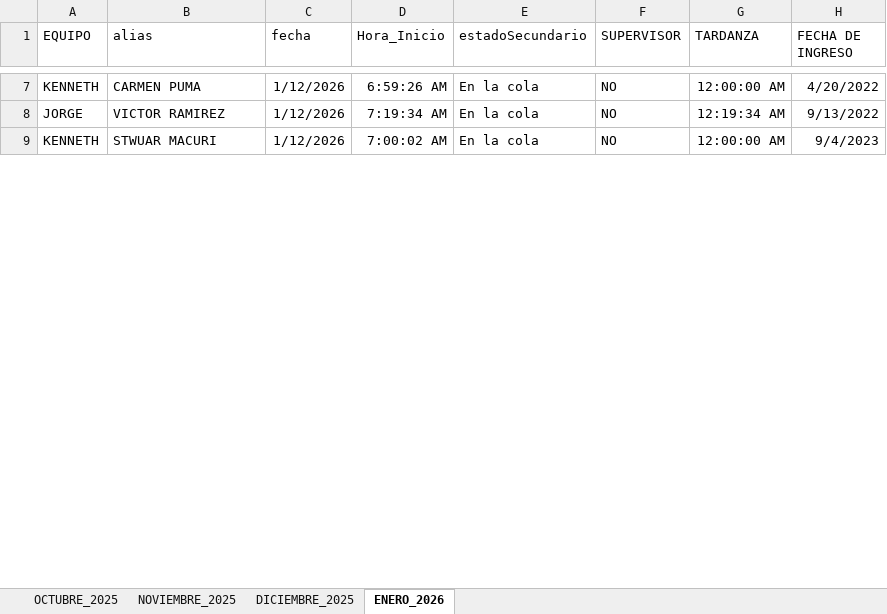
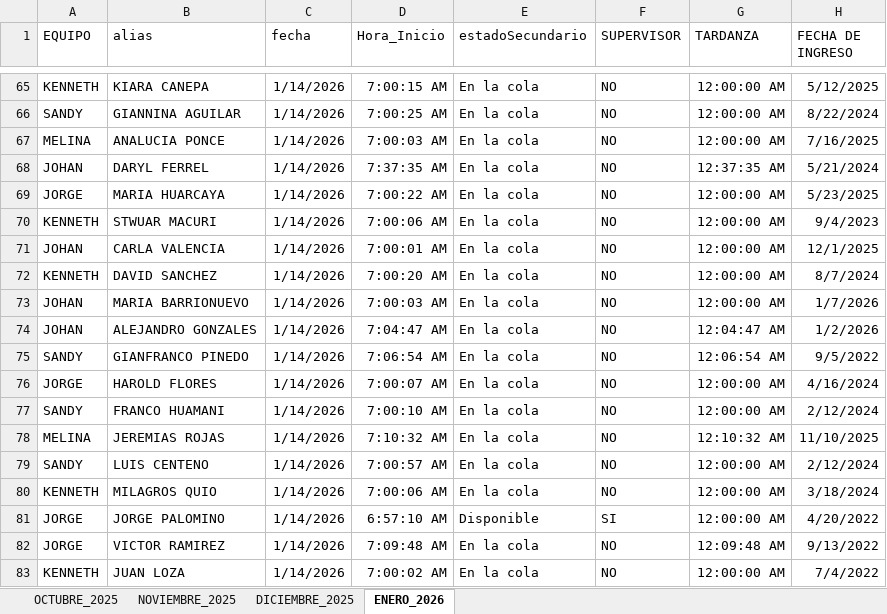
Before and after one commit to jvasquez98/Ranking, an Excel workbook: CS_MARCACIONES.xlsx, sheet ENERO_2026, drawn as a sheet; only a part is shown, gaps mark what is left out; values as stored, in another font and other column widths than the file's, no borders; conditional formats and table styles not drawn; addresses are those after the commit; the diff covers the shown part only; the diff names each change by its address in the sheet, - before the commit and + after, or states it on an @@ line.

```diff
--- a/CS_MARCACIONES.xlsx (sheet ENERO_2026)
+++ b/CS_MARCACIONES.xlsx (sheet ENERO_2026)
-B65 (alias): CARMEN PUMA
+B65 (alias): KIARA CANEPA
-C65 (fecha): 1/12/2026
+C65 (fecha): 1/14/2026
-D65 (Hora_Inicio): 6:59:26 AM
+D65 (Hora_Inicio): 7:00:15 AM
-H65 (FECHA DE INGRESO): 4/20/2022
+H65 (FECHA DE INGRESO): 5/12/2025
+row 66: SANDY | GIANNINA AGUILAR | 1/14/2026 | 7:00:25 AM | En la cola | NO | 12:00:00 AM | 8/22/2024
+row 67: MELINA | ANALUCIA PONCE | 1/14/2026 | 7:00:03 AM | En la cola | NO | 12:00:00 AM | 7/16/2025
+row 68: JOHAN | DARYL FERREL | 1/14/2026 | 7:37:35 AM | En la cola | NO | 12:37:35 AM | 5/21/2024
+row 69: JORGE | MARIA HUARCAYA | 1/14/2026 | 7:00:22 AM | En la cola | NO | 12:00:00 AM | 5/23/2025
+row 70: KENNETH | STWUAR MACURI | 1/14/2026 | 7:00:06 AM | En la cola | NO | 12:00:00 AM | 9/4/2023
+row 71: JOHAN | CARLA VALENCIA | 1/14/2026 | 7:00:01 AM | En la cola | NO | 12:00:00 AM | 12/1/2025
+row 72: KENNETH | DAVID SANCHEZ | 1/14/2026 | 7:00:20 AM | En la cola | NO | 12:00:00 AM | 8/7/2024
+row 73: JOHAN | MARIA BARRIONUEVO | 1/14/2026 | 7:00:03 AM | En la cola | NO | 12:00:00 AM | 1/7/2026
+row 74: JOHAN | ALEJANDRO GONZALES | 1/14/2026 | 7:04:47 AM | En la cola | NO | 12:04:47 AM | 1/2/2026
+row 75: SANDY | GIANFRANCO PINEDO | 1/14/2026 | 7:06:54 AM | En la cola | NO | 12:06:54 AM | 9/5/2022
+row 76: JORGE | HAROLD FLORES | 1/14/2026 | 7:00:07 AM | En la cola | NO | 12:00:00 AM | 4/16/2024
+row 77: SANDY | FRANCO HUAMANI | 1/14/2026 | 7:00:10 AM | En la cola | NO | 12:00:00 AM | 2/12/2024
+row 78: MELINA | JEREMIAS ROJAS | 1/14/2026 | 7:10:32 AM | En la cola | NO | 12:10:32 AM | 11/10/2025
+row 79: SANDY | LUIS CENTENO | 1/14/2026 | 7:00:57 AM | En la cola | NO | 12:00:00 AM | 2/12/2024
+row 80: KENNETH | MILAGROS QUIO | 1/14/2026 | 7:00:06 AM | En la cola | NO | 12:00:00 AM | 3/18/2024
+row 81: JORGE | JORGE PALOMINO | 1/14/2026 | 6:57:10 AM | Disponible | SI | 12:00:00 AM | 4/20/2022
-C82:C83 (fecha): 1/12/2026
+C82:C83 (fecha): 1/14/2026
-D82 (Hora_Inicio): 7:19:34 AM
+D82 (Hora_Inicio): 7:09:48 AM
-G82 (TARDANZA): 12:19:34 AM
+G82 (TARDANZA): 12:09:48 AM
-B83 (alias): STWUAR MACURI
+B83 (alias): JUAN LOZA
-H83 (FECHA DE INGRESO): 9/4/2023
+H83 (FECHA DE INGRESO): 7/4/2022
```
Also changed, not shown: 148 added rows, 325 moved rows and 39 edited cells elsewhere in this sheet, CS_AVANCE DE ASESORES.xlsx, 3 other files.
